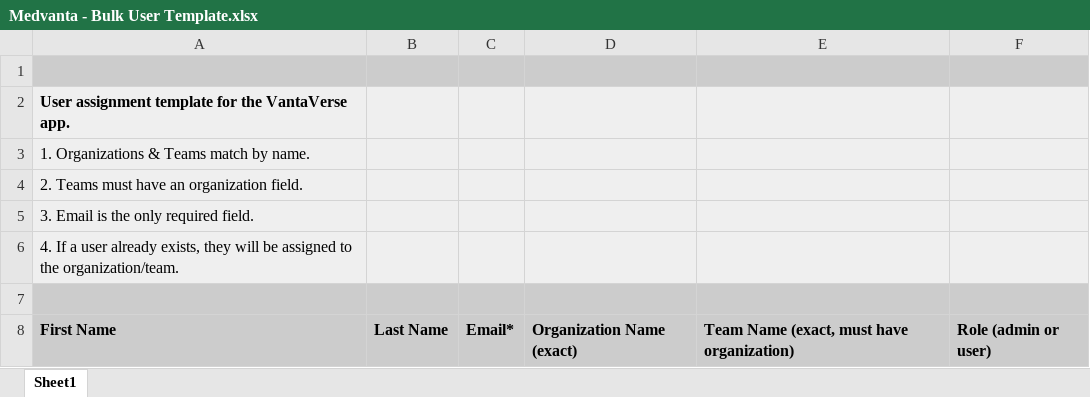
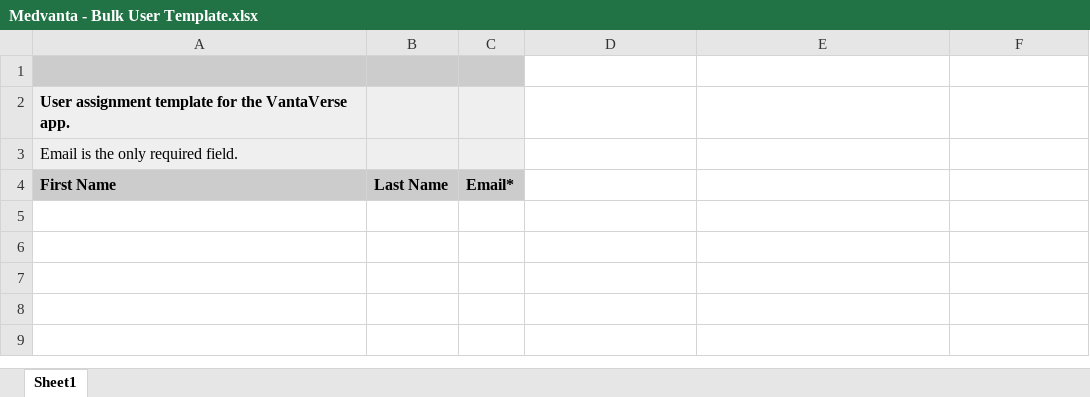
Before and after one commit to FlywheelStudio/vantaverse-admin, an Excel workbook: public/Medvanta - Bulk User Template.xlsx, sheet Sheet1, drawn as a sheet; values as stored, in another font and other column widths than the file's, no borders; charts and pictures not drawn; removed rows and columns are numbered as before the commit, all else as after; the diff names each change by its address in the sheet, - before the commit and + after, or states it on an @@ line.

Commit message:
chore: update user management logic and improve import functionality

```diff
--- a/public/Medvanta - Bulk User Template.xlsx (sheet Sheet1)
+++ b/public/Medvanta - Bulk User Template.xlsx (sheet Sheet1)
-D1:F1 fill: #CCCCCC
+D1:F1 fill: none
-D2:F3 fill: #EFEFEF
+D2:F3 fill: none
-A3: 1. Organizations & Teams match by name.
+A3: Email is the only required field.
-row 4: 2. Teams must have an organization field.
-row 5: 3. Email is the only required field.
-row 6: 4. If a user already exists, they will be assigned to the organization/team.
-row 7: (empty)
-D4: Organization Name (exact)
+D4: (empty)
-D4:F4 fill: #CCCCCC
+D4:F4 fill: none
-E4: Team Name (exact, must have organization)
+E4: (empty)
-F4: Role (admin or user)
+F4: (empty)
```
Also changed, not shown: 17 other files.
